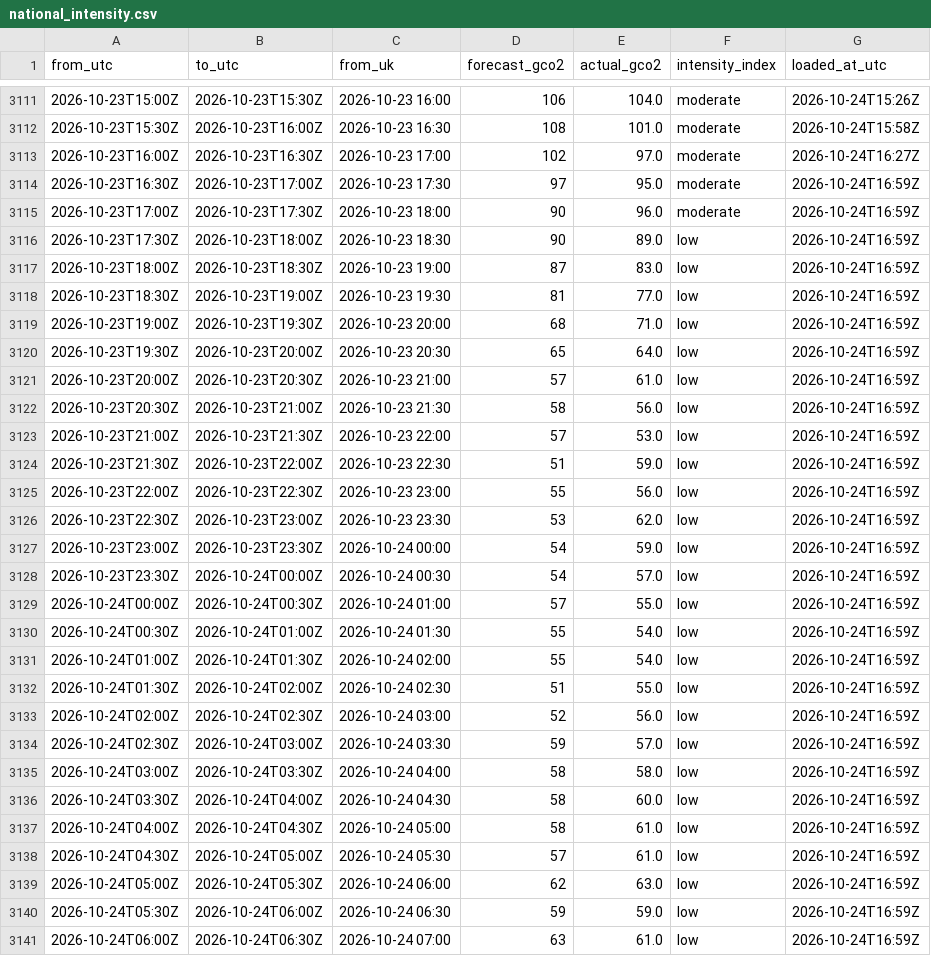
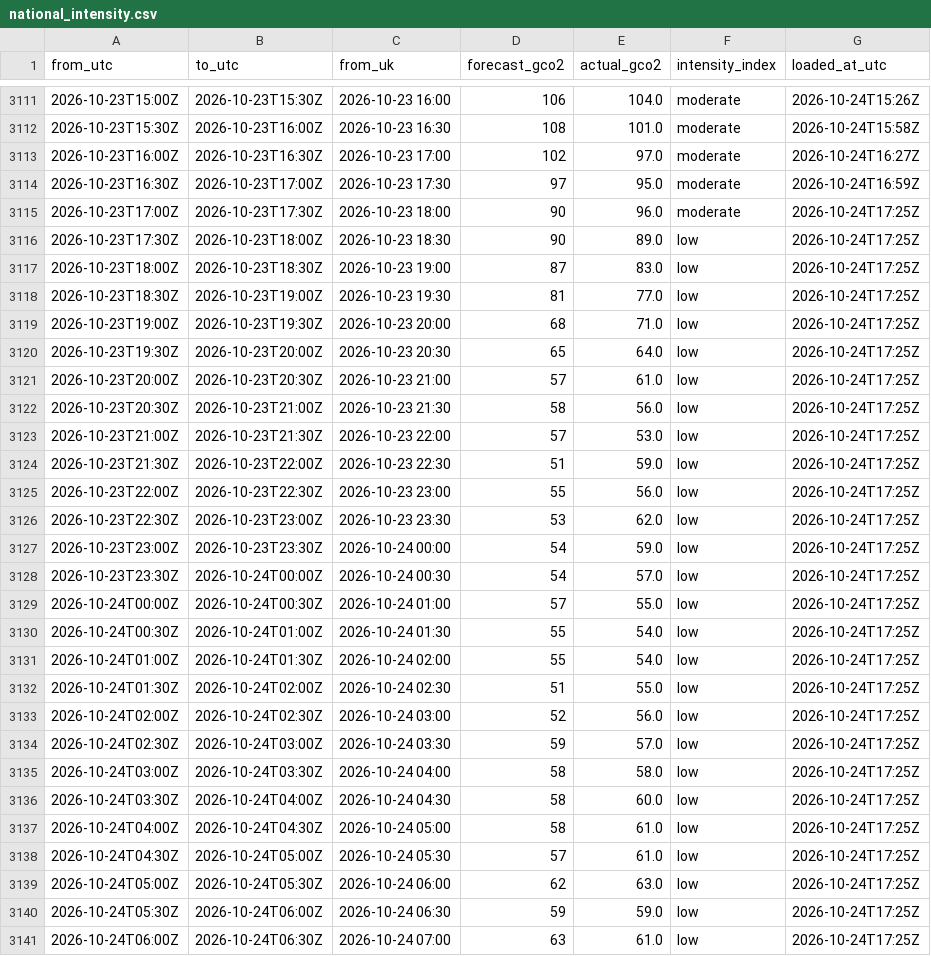
Before and after one commit to raphaliyarohit-collab/uk-grid-carbon, a CSV file: data/national_intensity.csv, drawn as a sheet; only a part is shown, gaps mark what is left out; the diff covers the shown part only.

```diff
--- a/data/national_intensity.csv
+++ b/data/national_intensity.csv
@@ -3114,28 +3114,28 @@ from_utc,to_utc,from_uk,forecast_gco2,actual_gco2,intensity_index,loaded_at_utc
 2026-10-23T16:30Z,2026-10-23T17:00Z,2026-10-23 17:30,97,95.0,moderate,2026-10-24T16:59Z
-2026-10-23T17:00Z,2026-10-23T17:30Z,2026-10-23 18:00,90,96.0,moderate,2026-10-24T16:59Z
-2026-10-23T17:30Z,2026-10-23T18:00Z,2026-10-23 18:30,90,89.0,low,2026-10-24T16:59Z
-2026-10-23T18:00Z,2026-10-23T18:30Z,2026-10-23 19:00,87,83.0,low,2026-10-24T16:59Z
-2026-10-23T18:30Z,2026-10-23T19:00Z,2026-10-23 19:30,81,77.0,low,2026-10-24T16:59Z
-2026-10-23T19:00Z,2026-10-23T19:30Z,2026-10-23 20:00,68,71.0,low,2026-10-24T16:59Z
-2026-10-23T19:30Z,2026-10-23T20:00Z,2026-10-23 20:30,65,64.0,low,2026-10-24T16:59Z
-2026-10-23T20:00Z,2026-10-23T20:30Z,2026-10-23 21:00,57,61.0,low,2026-10-24T16:59Z
-2026-10-23T20:30Z,2026-10-23T21:00Z,2026-10-23 21:30,58,56.0,low,2026-10-24T16:59Z
-2026-10-23T21:00Z,2026-10-23T21:30Z,2026-10-23 22:00,57,53.0,low,2026-10-24T16:59Z
-2026-10-23T21:30Z,2026-10-23T22:00Z,2026-10-23 22:30,51,59.0,low,2026-10-24T16:59Z
-2026-10-23T22:00Z,2026-10-23T22:30Z,2026-10-23 23:00,55,56.0,low,2026-10-24T16:59Z
-2026-10-23T22:30Z,2026-10-23T23:00Z,2026-10-23 23:30,53,62.0,low,2026-10-24T16:59Z
-2026-10-23T23:00Z,2026-10-23T23:30Z,2026-10-24 00:00,54,59.0,low,2026-10-24T16:59Z
-2026-10-23T23:30Z,2026-10-24T00:00Z,2026-10-24 00:30,54,57.0,low,2026-10-24T16:59Z
-2026-10-24T00:00Z,2026-10-24T00:30Z,2026-10-24 01:00,57,55.0,low,2026-10-24T16:59Z
-2026-10-24T00:30Z,2026-10-24T01:00Z,2026-10-24 01:30,55,54.0,low,2026-10-24T16:59Z
-2026-10-24T01:00Z,2026-10-24T01:30Z,2026-10-24 02:00,55,54.0,low,2026-10-24T16:59Z
-2026-10-24T01:30Z,2026-10-24T02:00Z,2026-10-24 02:30,51,55.0,low,2026-10-24T16:59Z
-2026-10-24T02:00Z,2026-10-24T02:30Z,2026-10-24 03:00,52,56.0,low,2026-10-24T16:59Z
-2026-10-24T02:30Z,2026-10-24T03:00Z,2026-10-24 03:30,59,57.0,low,2026-10-24T16:59Z
-2026-10-24T03:00Z,2026-10-24T03:30Z,2026-10-24 04:00,58,58.0,low,2026-10-24T16:59Z
-2026-10-24T03:30Z,2026-10-24T04:00Z,2026-10-24 04:30,58,60.0,low,2026-10-24T16:59Z
-2026-10-24T04:00Z,2026-10-24T04:30Z,2026-10-24 05:00,58,61.0,low,2026-10-24T16:59Z
-2026-10-24T04:30Z,2026-10-24T05:00Z,2026-10-24 05:30,57,61.0,low,2026-10-24T16:59Z
-2026-10-24T05:00Z,2026-10-24T05:30Z,2026-10-24 06:00,62,63.0,low,2026-10-24T16:59Z
-2026-10-24T05:30Z,2026-10-24T06:00Z,2026-10-24 06:30,59,59.0,low,2026-10-24T16:59Z
-2026-10-24T06:00Z,2026-10-24T06:30Z,2026-10-24 07:00,63,61.0,low,2026-10-24T16:59Z
+2026-10-23T17:00Z,2026-10-23T17:30Z,2026-10-23 18:00,90,96.0,moderate,2026-10-24T17:25Z
+2026-10-23T17:30Z,2026-10-23T18:00Z,2026-10-23 18:30,90,89.0,low,2026-10-24T17:25Z
+2026-10-23T18:00Z,2026-10-23T18:30Z,2026-10-23 19:00,87,83.0,low,2026-10-24T17:25Z
+2026-10-23T18:30Z,2026-10-23T19:00Z,2026-10-23 19:30,81,77.0,low,2026-10-24T17:25Z
+2026-10-23T19:00Z,2026-10-23T19:30Z,2026-10-23 20:00,68,71.0,low,2026-10-24T17:25Z
+2026-10-23T19:30Z,2026-10-23T20:00Z,2026-10-23 20:30,65,64.0,low,2026-10-24T17:25Z
+2026-10-23T20:00Z,2026-10-23T20:30Z,2026-10-23 21:00,57,61.0,low,2026-10-24T17:25Z
+2026-10-23T20:30Z,2026-10-23T21:00Z,2026-10-23 21:30,58,56.0,low,2026-10-24T17:25Z
+2026-10-23T21:00Z,2026-10-23T21:30Z,2026-10-23 22:00,57,53.0,low,2026-10-24T17:25Z
+2026-10-23T21:30Z,2026-10-23T22:00Z,2026-10-23 22:30,51,59.0,low,2026-10-24T17:25Z
+2026-10-23T22:00Z,2026-10-23T22:30Z,2026-10-23 23:00,55,56.0,low,2026-10-24T17:25Z
+2026-10-23T22:30Z,2026-10-23T23:00Z,2026-10-23 23:30,53,62.0,low,2026-10-24T17:25Z
+2026-10-23T23:00Z,2026-10-23T23:30Z,2026-10-24 00:00,54,59.0,low,2026-10-24T17:25Z
+2026-10-23T23:30Z,2026-10-24T00:00Z,2026-10-24 00:30,54,57.0,low,2026-10-24T17:25Z
+2026-10-24T00:00Z,2026-10-24T00:30Z,2026-10-24 01:00,57,55.0,low,2026-10-24T17:25Z
+2026-10-24T00:30Z,2026-10-24T01:00Z,2026-10-24 01:30,55,54.0,low,2026-10-24T17:25Z
+2026-10-24T01:00Z,2026-10-24T01:30Z,2026-10-24 02:00,55,54.0,low,2026-10-24T17:25Z
+2026-10-24T01:30Z,2026-10-24T02:00Z,2026-10-24 02:30,51,55.0,low,2026-10-24T17:25Z
+2026-10-24T02:00Z,2026-10-24T02:30Z,2026-10-24 03:00,52,56.0,low,2026-10-24T17:25Z
+2026-10-24T02:30Z,2026-10-24T03:00Z,2026-10-24 03:30,59,57.0,low,2026-10-24T17:25Z
+2026-10-24T03:00Z,2026-10-24T03:30Z,2026-10-24 04:00,58,58.0,low,2026-10-24T17:25Z
+2026-10-24T03:30Z,2026-10-24T04:00Z,2026-10-24 04:30,58,60.0,low,2026-10-24T17:25Z
+2026-10-24T04:00Z,2026-10-24T04:30Z,2026-10-24 05:00,58,61.0,low,2026-10-24T17:25Z
+2026-10-24T04:30Z,2026-10-24T05:00Z,2026-10-24 05:30,57,61.0,low,2026-10-24T17:25Z
+2026-10-24T05:00Z,2026-10-24T05:30Z,2026-10-24 06:00,62,63.0,low,2026-10-24T17:25Z
+2026-10-24T05:30Z,2026-10-24T06:00Z,2026-10-24 06:30,59,59.0,low,2026-10-24T17:25Z
+2026-10-24T06:00Z,2026-10-24T06:30Z,2026-10-24 07:00,63,61.0,low,2026-10-24T17:25Z
```
Also changed, not shown: 1 added row and 21 edited cells elsewhere in this file, data/national_generation.csv, data/regional_forecast_48h.csv, 1 other file.
